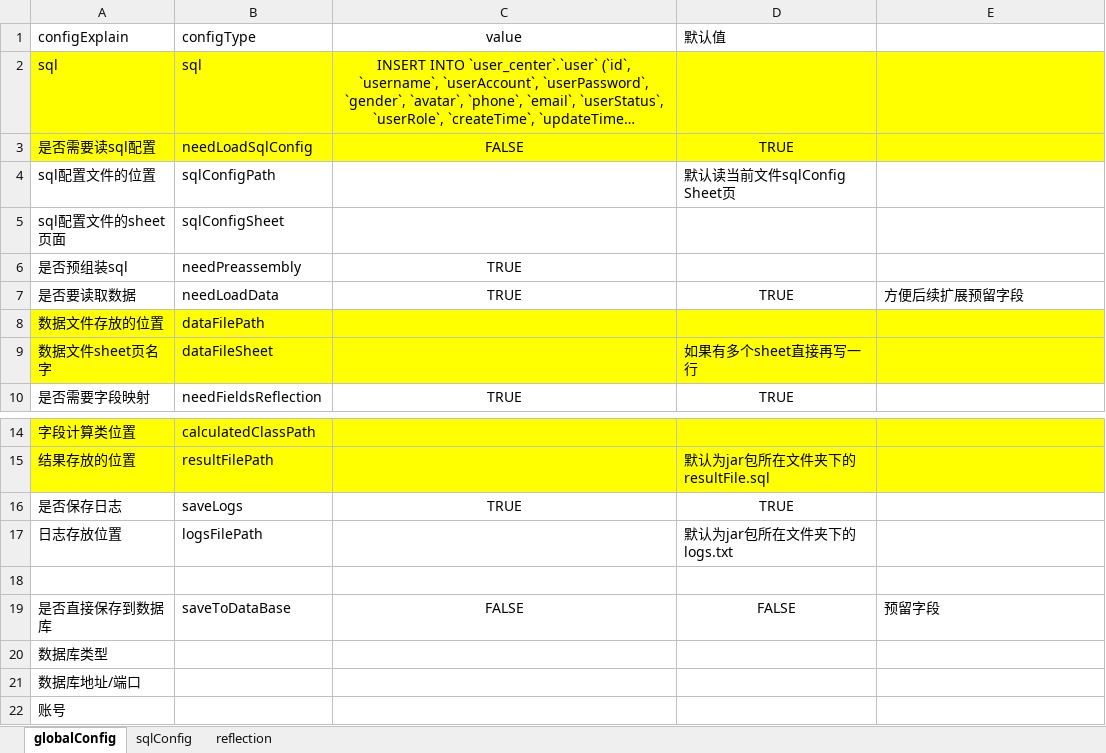
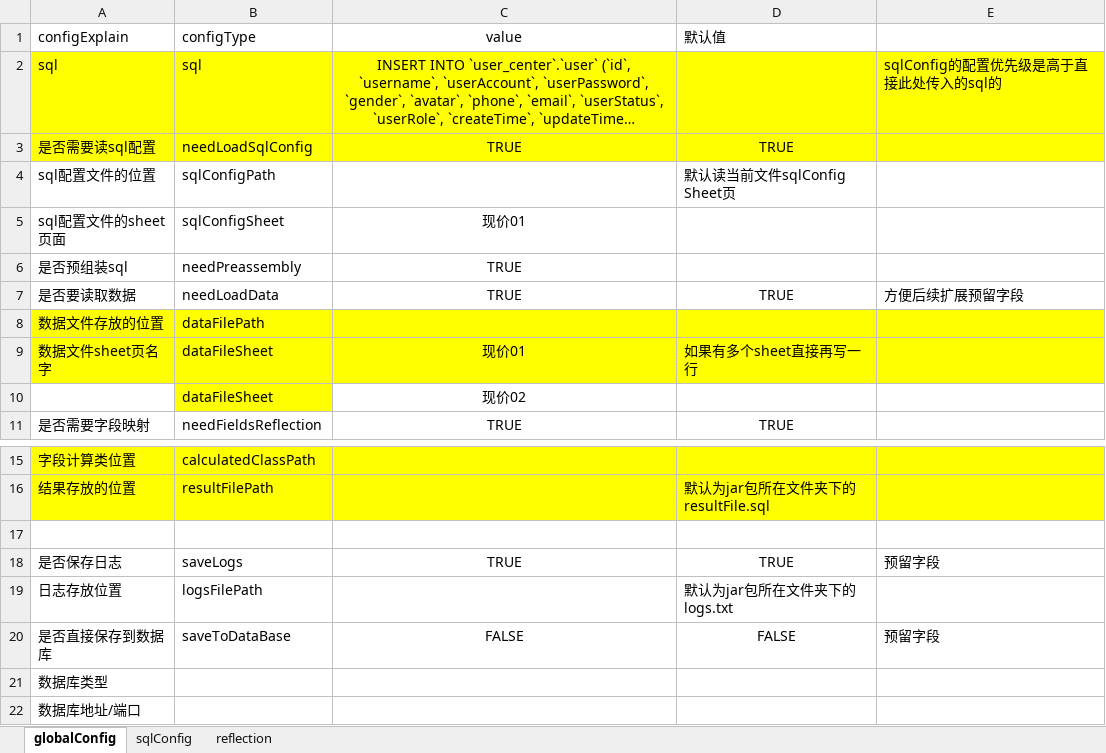
Before and after one commit to musen819/spliceSQL, an Excel workbook: target/config.xlsx, sheet globalConfig, drawn as a sheet; only a part is shown, gaps mark what is left out; the shorter side is filled out with more unchanged rows; long unchanged cells end in …; values as stored, in another font and other column widths than the file's, no borders; removed rows and columns are numbered as before the commit, all else as after; the diff names each change by its address in the sheet, - before the commit and + after, or states it on an @@ line.

Commit message:
Update 完善全局配置类和sqlConfig读取逻辑

```diff
--- a/target/config.xlsx (sheet globalConfig)
+++ b/target/config.xlsx (sheet globalConfig)
-E2: (empty)
+E2: sqlConfig的配置优先级是高于直接此处传入的sql的
-C3 (value): FALSE
+C3 (value): TRUE
-C5 (value): (empty)
+C5 (value): 现价01
-C9 (value): (empty)
+C9 (value): 现价01
+row 10:  | dataFileSheet | 现价02
+row 17: (empty)
-E18: (empty)
+E18: 预留字段
-row 18: (empty)
```
Also changed, not shown: 4 other files.
